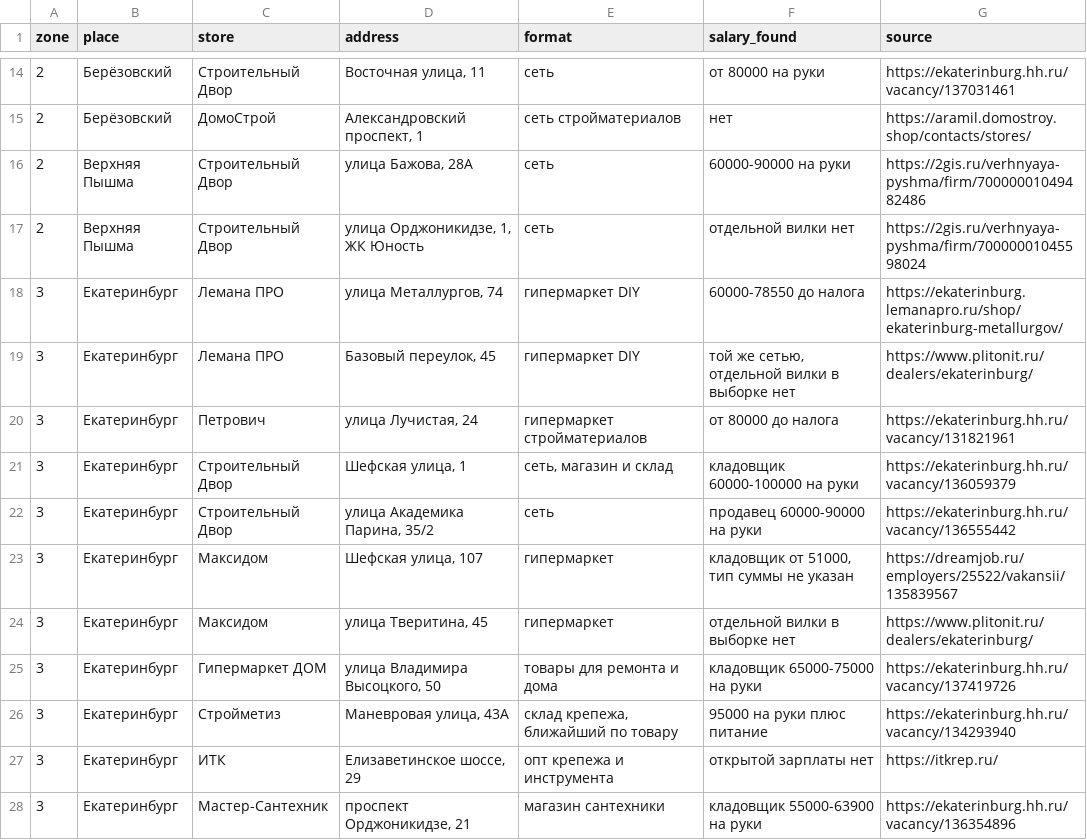
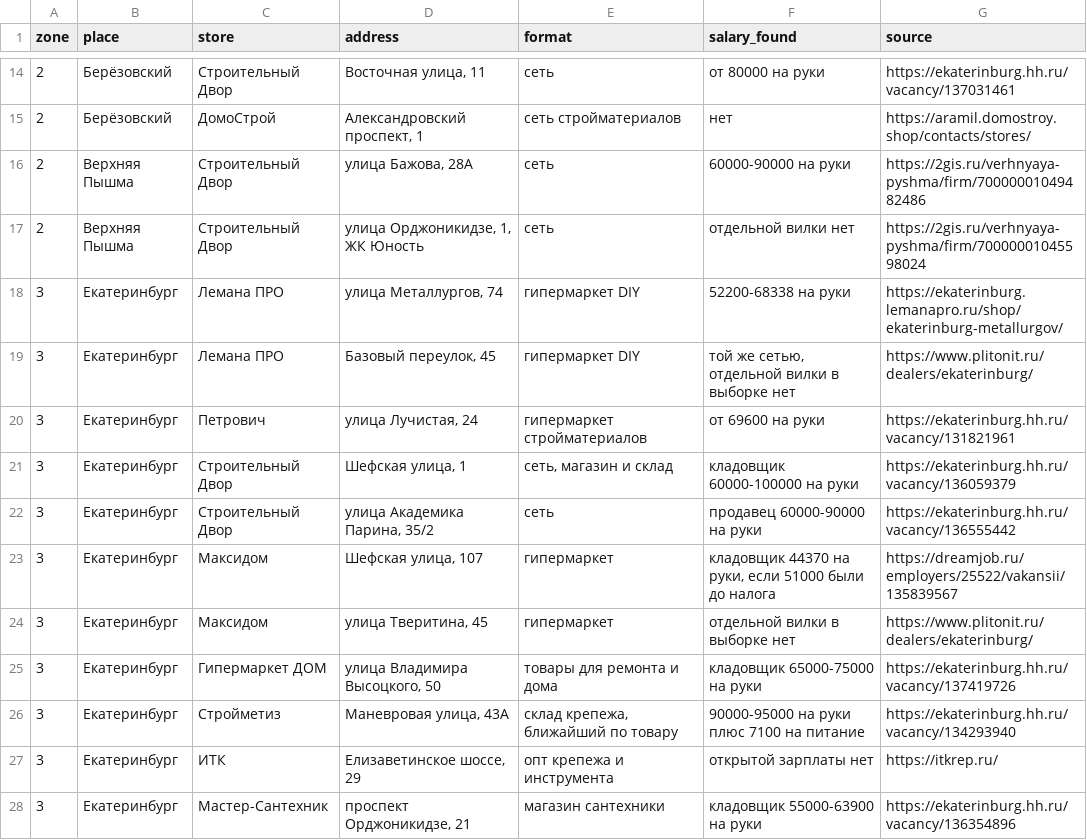
Before and after one commit to arimberg-svg/ekb-zarplaty-diy, a CSV file: data/stores.csv, drawn as a sheet; only a part is shown, gaps mark what is left out.

```diff
--- a/data/stores.csv
+++ b/data/stores.csv
@@ -17,11 +17,11 @@ zone;place;store;address;format;salary_found;source
 2;Верхняя Пышма;Строительный Двор;улица Орджоникидзе, 1, ЖК Юность;сеть;отдельной вилки нет;https://2gis.ru/verhnyaya-pyshma/firm/70000001045598024
-3;Екатеринбург;Лемана ПРО;улица Металлургов, 74;гипермаркет DIY;60000-78550 до налога;https://ekaterinburg.lemanapro.ru/shop/ekaterinburg-metallurgov/
+3;Екатеринбург;Лемана ПРО;улица Металлургов, 74;гипермаркет DIY;52200-68338 на руки;https://ekaterinburg.lemanapro.ru/shop/ekaterinburg-metallurgov/
 3;Екатеринбург;Лемана ПРО;Базовый переулок, 45;гипермаркет DIY;той же сетью, отдельной вилки в выборке нет;https://www.plitonit.ru/dealers/ekaterinburg/
-3;Екатеринбург;Петрович;улица Лучистая, 24;гипермаркет стройматериалов;от 80000 до налога;https://ekaterinburg.hh.ru/vacancy/131821961
+3;Екатеринбург;Петрович;улица Лучистая, 24;гипермаркет стройматериалов;от 69600 на руки;https://ekaterinburg.hh.ru/vacancy/131821961
 3;Екатеринбург;Строительный Двор;Шефская улица, 1;сеть, магазин и склад;кладовщик 60000-100000 на руки;https://ekaterinburg.hh.ru/vacancy/136059379
 3;Екатеринбург;Строительный Двор;улица Академика Парина, 35/2;сеть;продавец 60000-90000 на руки;https://ekaterinburg.hh.ru/vacancy/136555442
-3;Екатеринбург;Максидом;Шефская улица, 107;гипермаркет;кладовщик от 51000, тип суммы не указан;https://dreamjob.ru/employers/25522/vakansii/135839567
+3;Екатеринбург;Максидом;Шефская улица, 107;гипермаркет;кладовщик 44370 на руки, если 51000 были до налога;https://dreamjob.ru/employers/25522/vakansii/135839567
 3;Екатеринбург;Максидом;улица Тверитина, 45;гипермаркет;отдельной вилки в выборке нет;https://www.plitonit.ru/dealers/ekaterinburg/
 3;Екатеринбург;Гипермаркет ДОМ;улица Владимира Высоцкого, 50;товары для ремонта и дома;кладовщик 65000-75000 на руки;https://ekaterinburg.hh.ru/vacancy/137419726
-3;Екатеринбург;Стройметиз;Маневровая улица, 43А;склад крепежа, ближайший по товару;95000 на руки плюс питание;https://ekaterinburg.hh.ru/vacancy/134293940
+3;Екатеринбург;Стройметиз;Маневровая улица, 43А;склад крепежа, ближайший по товару;90000-95000 на руки плюс 7100 на питание;https://ekaterinburg.hh.ru/vacancy/134293940
 3;Екатеринбург;ИТК;Елизаветинское шоссе, 29;опт крепежа и инструмента;открытой зарплаты нет;https://itkrep.ru/
```
Also changed, not shown: data/context.csv, data/recommendations.csv, 2 other files.
